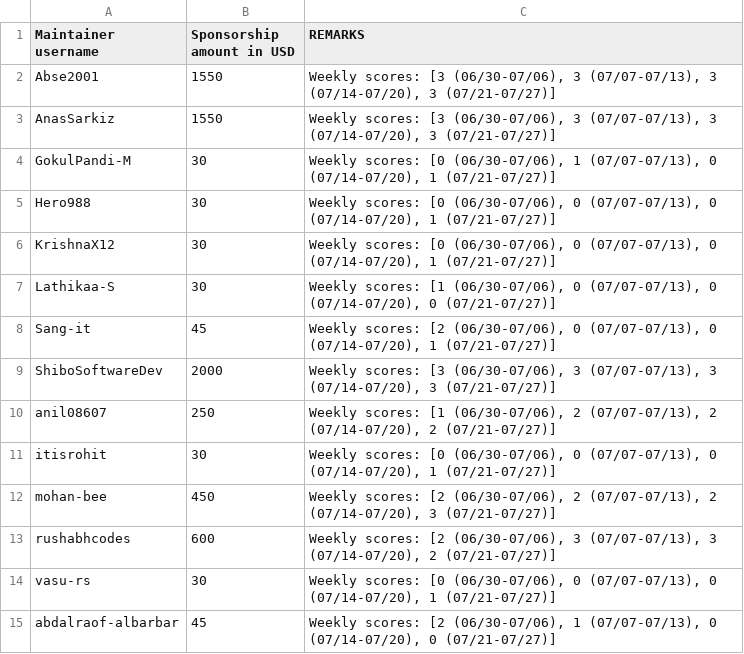
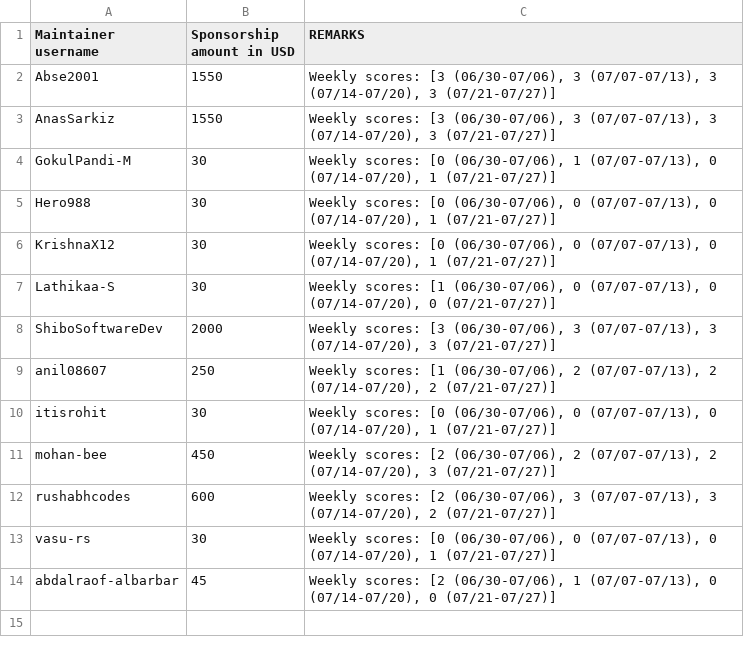
Before and after one commit to tscircuit/contribution-tracker, a CSV file: sponsorships/2026-07.csv, drawn as a sheet.

Commit message:
Remove Sang-it from sponsorships for July 2026
Removed Sang-it's entry from the sponsorships list.

```diff
--- a/sponsorships/2026-07.csv
+++ b/sponsorships/2026-07.csv
@@ -7,3 +7,2 @@ KrishnaX12,30,"Weekly scores: [0 (06/30-07/06), 0 (07/07-07/13), 0 (07/14-07/20)
 Lathikaa-S,30,"Weekly scores: [1 (06/30-07/06), 0 (07/07-07/13), 0 (07/14-07/20), 0 (07/21-07/27)]"
-Sang-it,45,"Weekly scores: [2 (06/30-07/06), 0 (07/07-07/13), 0 (07/14-07/20), 1 (07/21-07/27)]"
 ShiboSoftwareDev,2000,"Weekly scores: [3 (06/30-07/06), 3 (07/07-07/13), 3 (07/14-07/20), 3 (07/21-07/27)]"
```
